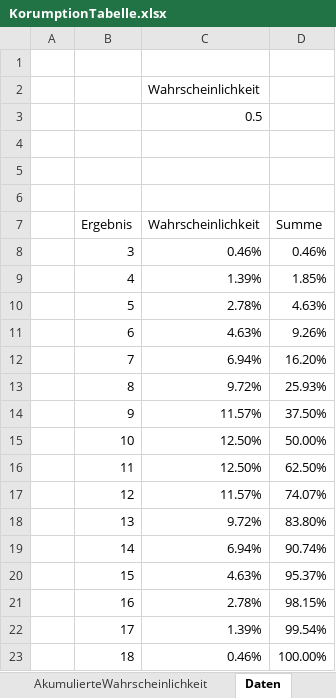
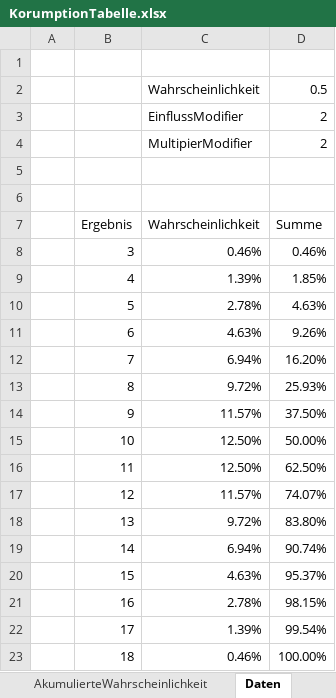
Before and after one commit to nota-game/nota, an Excel workbook: input/books/Regelwerke/Grundregeln/Seele/KorumptionTabelle.xlsx, sheet Daten, drawn as a sheet; values as stored, in another font and other column widths than the file's, no borders; table styles not drawn; removed rows and columns are numbered as before the commit, all else as after; the diff names each change by its address in the sheet, - before the commit and + after, or states it on an @@ line.

Commit message:
Parameter in Korruptionstabelle extrahiert.

```diff
--- a/input/books/Regelwerke/Grundregeln/Seele/KorumptionTabelle.xlsx (sheet Daten)
+++ b/input/books/Regelwerke/Grundregeln/Seele/KorumptionTabelle.xlsx (sheet Daten)
-D2: (empty)
+D2: 0.5
-row 3:  |  | 0.5
-row 3: (empty)
+row 3:  |  | EinflussModifier | 2
+row 4:  |  | MultipierModifier | 2
```
Also changed, not shown: formulas that keep their value.
